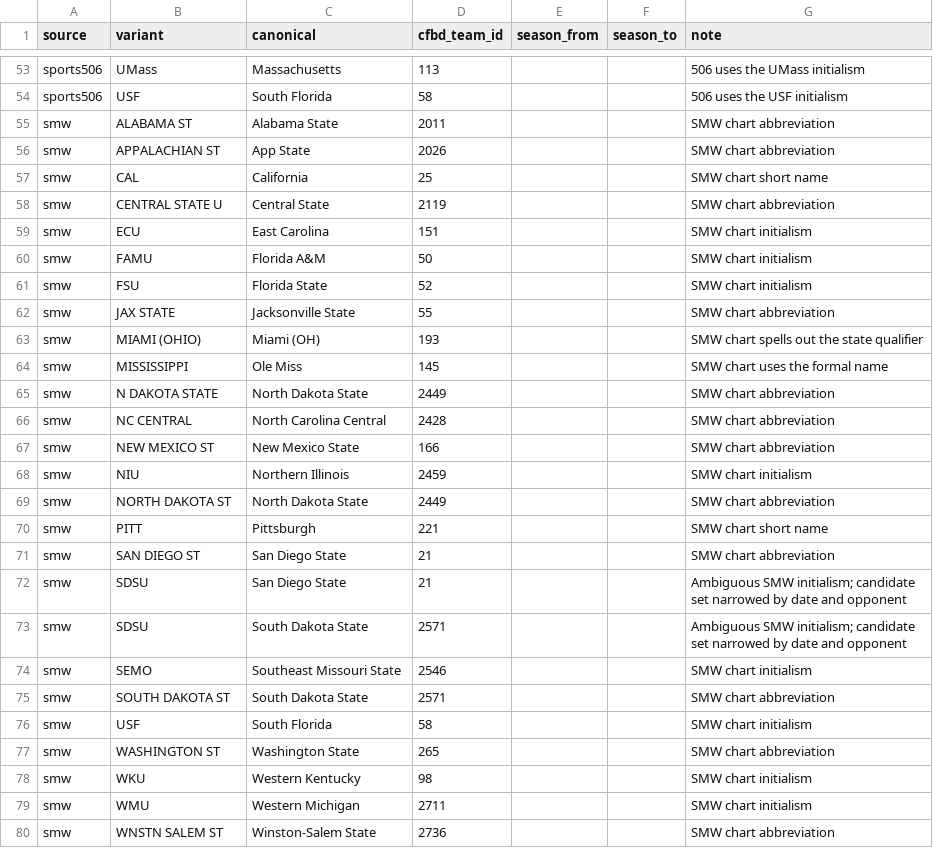
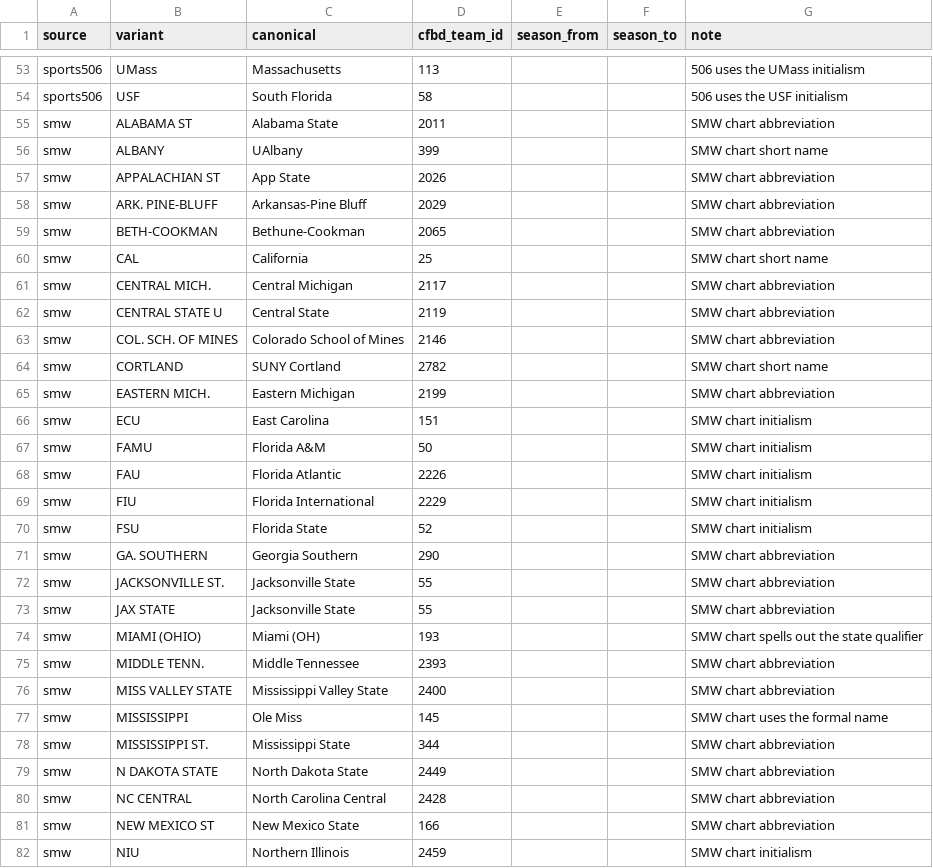
Before and after one commit to benboro/booth-review, a CSV file: data/reference/team_crosswalk.csv, drawn as a sheet; only a part is shown, gaps mark what is left out; the shorter side is filled out with more unchanged rows; the diff covers the shown part only.

Commit message:
Map 2023 Sports Media Watch chart names to CFBD teams through the crosswalk so their figures reach the right games

```diff
--- a/data/reference/team_crosswalk.csv
+++ b/data/reference/team_crosswalk.csv
@@ -55,11 +55,25 @@ sports506,USF,South Florida,58,,,506 uses the USF initialism
 smw,ALABAMA ST,Alabama State,2011,,,SMW chart abbreviation
+smw,ALBANY,UAlbany,399,,,SMW chart short name
 smw,APPALACHIAN ST,App State,2026,,,SMW chart abbreviation
+smw,ARK. PINE-BLUFF,Arkansas-Pine Bluff,2029,,,SMW chart abbreviation
+smw,BETH-COOKMAN,Bethune-Cookman,2065,,,SMW chart abbreviation
 smw,CAL,California,25,,,SMW chart short name
+smw,CENTRAL MICH.,Central Michigan,2117,,,SMW chart abbreviation
 smw,CENTRAL STATE U,Central State,2119,,,SMW chart abbreviation
+smw,COL. SCH. OF MINES,Colorado School of Mines,2146,,,SMW chart abbreviation
+smw,CORTLAND,SUNY Cortland,2782,,,SMW chart short name
+smw,EASTERN MICH.,Eastern Michigan,2199,,,SMW chart abbreviation
 smw,ECU,East Carolina,151,,,SMW chart initialism
 smw,FAMU,Florida A&M,50,,,SMW chart initialism
+smw,FAU,Florida Atlantic,2226,,,SMW chart initialism
+smw,FIU,Florida International,2229,,,SMW chart initialism
 smw,FSU,Florida State,52,,,SMW chart initialism
+smw,GA. SOUTHERN,Georgia Southern,290,,,SMW chart abbreviation
+smw,JACKSONVILLE ST.,Jacksonville State,55,,,SMW chart abbreviation
 smw,JAX STATE,Jacksonville State,55,,,SMW chart abbreviation
 smw,MIAMI (OHIO),Miami (OH),193,,,SMW chart spells out the state qualifier
+smw,MIDDLE TENN.,Middle Tennessee,2393,,,SMW chart abbreviation
+smw,MISS VALLEY STATE,Mississippi Valley State,2400,,,SMW chart abbreviation
 smw,MISSISSIPPI,Ole Miss,145,,,SMW chart uses the formal name
+smw,MISSISSIPPI ST.,Mississippi State,344,,,SMW chart abbreviation
 smw,N DAKOTA STATE,North Dakota State,2449,,,SMW chart abbreviation
```
Also changed, not shown: 9 added rows elsewhere in this file.
